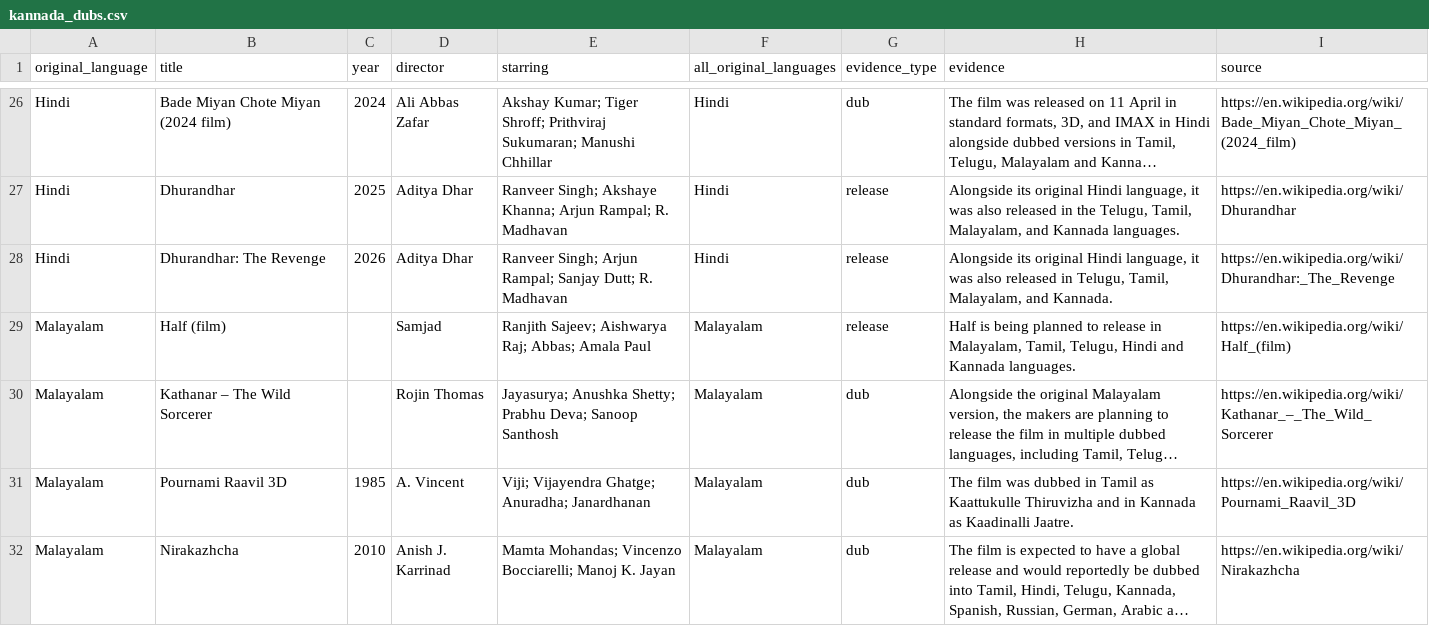
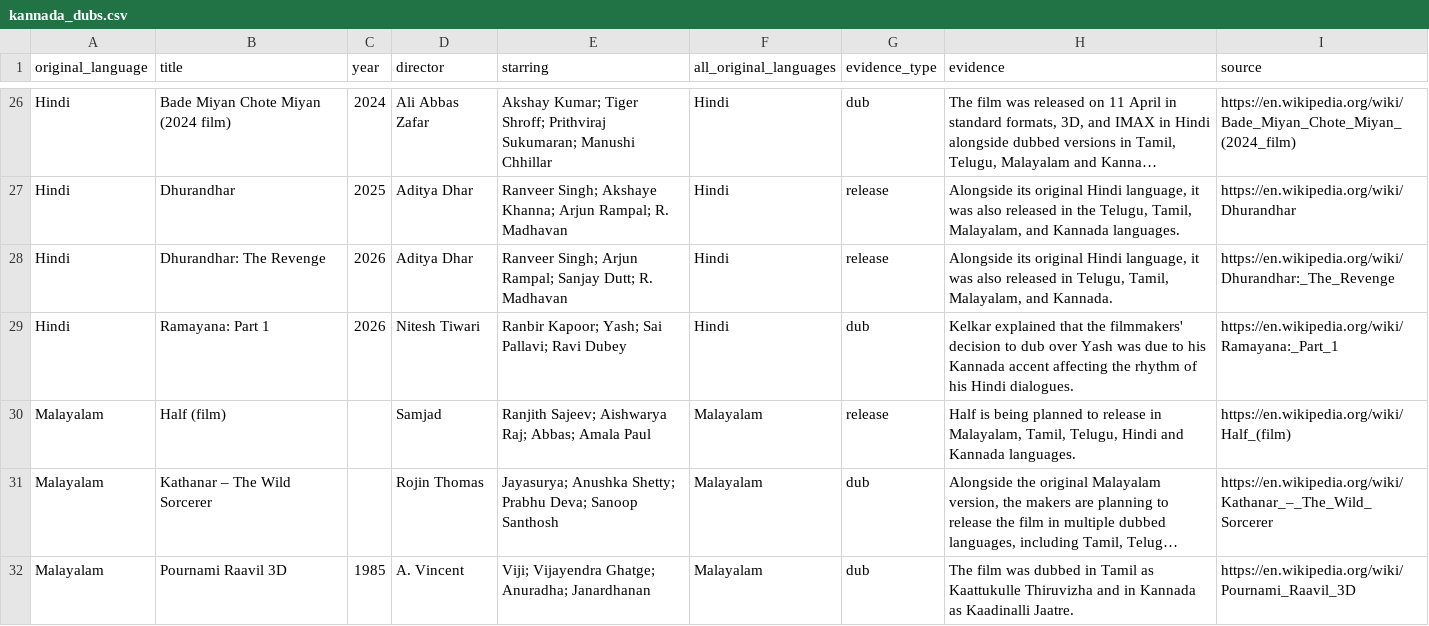
Before and after one commit to manojpatels/kannada-dubs, a CSV file: kannada_dubs.csv, drawn as a sheet; only a part is shown, gaps mark what is left out; the shorter side is filled out with more unchanged rows; long unchanged cells end in ….

```diff
--- a/kannada_dubs.csv
+++ b/kannada_dubs.csv
@@ -28,2 +28,3 @@ Hindi,Dhurandhar,2025,Aditya Dhar,Ranveer Singh; Akshaye Khanna; Arjun Rampal; R
 Hindi,Dhurandhar: The Revenge,2026,Aditya Dhar,Ranveer Singh; Arjun Rampal; Sanjay Dutt; R. Madhavan,Hindi,release,"Alongside its original Hindi language, it was also released in Telugu, Tamil, Malayalam, and Kannada.",https://en.wikipedia.org/wiki/Dhurandhar:_The_Revenge
+Hindi,Ramayana: Part 1,2026,Nitesh Tiwari,Ranbir Kapoor; Yash; Sai Pallavi; Ravi Dubey,Hindi,dub,Kelkar explained that the filmmakers' decision to dub over Yash was due to his Kannada accent affecting the rhythm of his Hindi dialogues.,https://en.wikipedia.org/wiki/Ramayana:_Part_1
 Malayalam,Half (film),,Samjad,Ranjith Sajeev; Aishwarya Raj; Abbas; Amala Paul,Malayalam,release,"Half is being planned to release in Malayalam, Tamil, Telugu, Hindi and Kannada languages.",https://en.wikipedia.org/wiki/Half_(film)
```
Also changed, not shown: site/data/kannada-dubbed-movies.csv, 13 other files.
